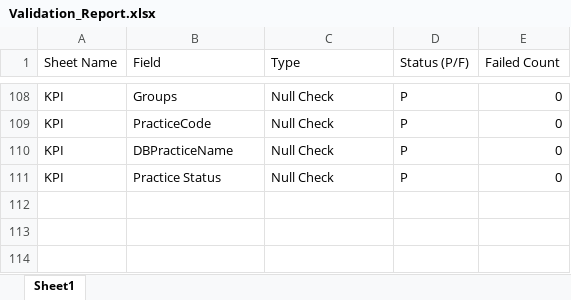
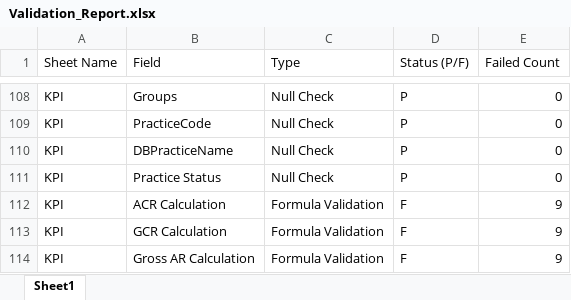
Before and after one commit to dalton471/TestingFrameworkExcel, an Excel workbook: Validation_Report.xlsx, sheet Sheet1, drawn as a sheet; only a part is shown, gaps mark what is left out; values as stored, in another font and other column widths than the file's, no borders; the diff names each change by its address in the sheet, - before the commit and + after, or states it on an @@ line.

```diff
--- a/Validation_Report.xlsx (sheet Sheet1)
+++ b/Validation_Report.xlsx (sheet Sheet1)
+row 112: KPI | ACR Calculation | Formula Validation | F | 9
+row 113: KPI | GCR Calculation | Formula Validation | F | 9
+row 114: KPI | Gross AR Calculation | Formula Validation | F | 9
```
Also changed, not shown: 1 other file.
